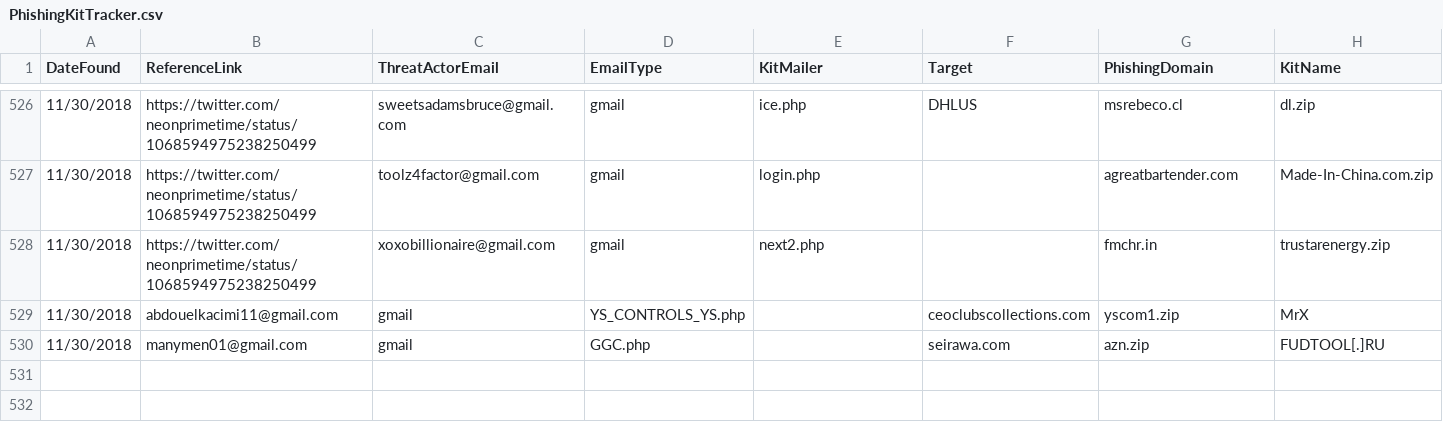
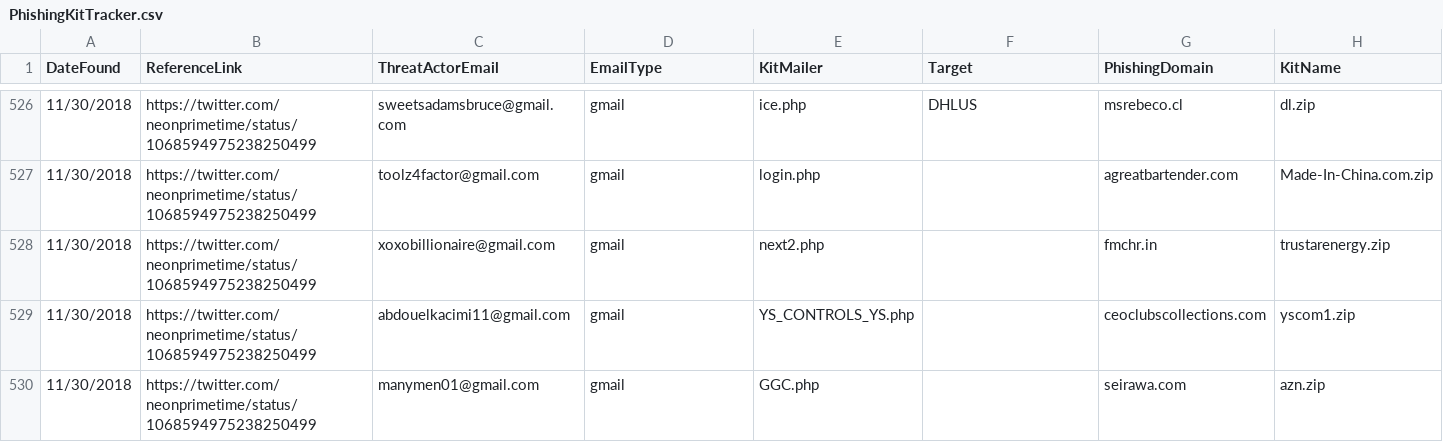
Before and after one commit to neonprimetime/PhishingKitTracker, a CSV file: PhishingKitTracker.csv, drawn as a sheet; only a part is shown, gaps mark what is left out; removed rows and columns are numbered as before the commit, all else as after; rows hold the shown columns only; the diff names each change by its address in the sheet, - before the commit and + after, or states it on an @@ line.

Commit message:
2 more from @FewAtoms 11/30/2018
2 more from @FewAtoms 11/30/2018

```diff
--- a/PhishingKitTracker.csv
+++ b/PhishingKitTracker.csv
-row 529: 11/30/2018 | abdouelkacimi11@gmail.com | gmail | YS_CONTROLS_YS.php |  | ceoclubscollections.com | yscom1.zip | MrX
-row 530: 11/30/2018 | manymen01@gmail.com | gmail | GGC.php |  | seirawa.com | azn.zip | FUDTOOL[.]RU
+row 529: 11/30/2018 | https://twitter.com/neonprimetime/status/1068594975238250499 | abdouelkacimi11@gmail.com | gmail | YS_CONTROLS_YS.php |  | ceoclubscollections.com | yscom1.zip
+row 530: 11/30/2018 | https://twitter.com/neonprimetime/status/1068594975238250499 | manymen01@gmail.com | gmail | GGC.php |  | seirawa.com | azn.zip
```
